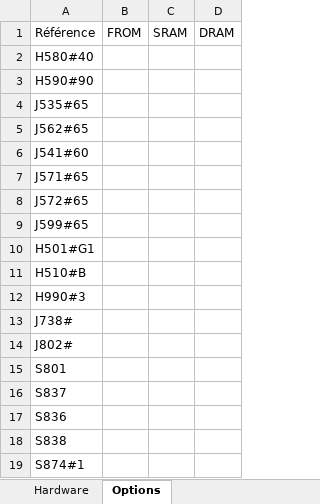
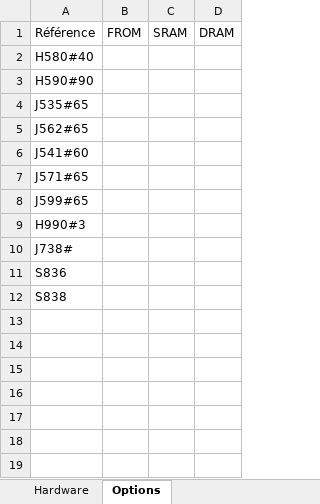
Before and after one commit to Damousse/DataSheetExtractor_v1.1.0, an Excel workbook: Results.xlsx, sheet Options, drawn as a sheet; values as stored, in another font and other column widths than the file's, no borders; the diff names each change by its address in the sheet, - before the commit and + after, or states it on an @@ line.

Commit message:
V2.0.0 : --> ROI selection --> Tkinter Interface when text is not correctly detected --> Improvement of the results of Tesseract because of manipulation of the dpi & resolution

```diff
--- a/Results.xlsx (sheet Options)
+++ b/Results.xlsx (sheet Options)
-row 8: J572#65
-row 10: H501#G1
-row 11: H510#B
-row 14: J802#
-row 15: S801
-row 16: S837
-row 19: S874#1
```
Also changed, not shown: 2 other files.
